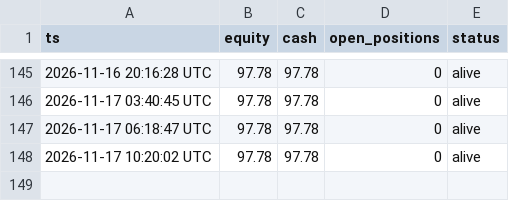
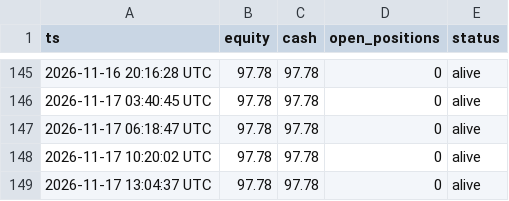
Before and after one commit to maucarrasz/arb-paper-bot, a CSV file: reto100_equity.csv, drawn as a sheet; only a part is shown, gaps mark what is left out.

```diff
--- a/reto100_equity.csv
+++ b/reto100_equity.csv
@@ -148 +148,2 @@ ts,equity,cash,open_positions,status
 2026-11-17 10:20:02 UTC,97.78,97.78,0,alive
+2026-11-17 13:04:37 UTC,97.78,97.78,0,alive
```
Also changed, not shown: mesa_equity.csv, 46 other files.
